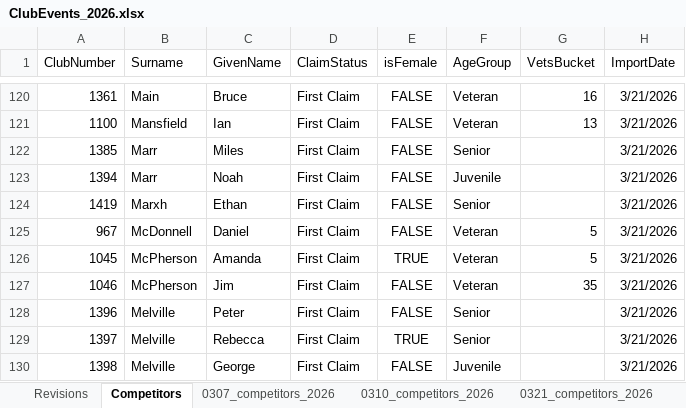
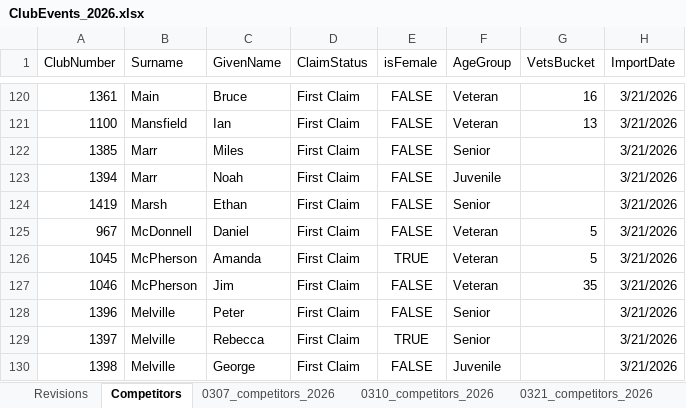
Before and after one commit to WellandValleyCC/WellandValleyCC.github.io, an Excel workbook: data/ClubEvents_2026.xlsx, sheet Competitors, drawn as a sheet; only a part is shown, gaps mark what is left out; values as stored, in another font and other column widths than the file's, no borders; the diff names each change by its address in the sheet, - before the commit and + after, or states it on an @@ line.

```diff
--- a/data/ClubEvents_2026.xlsx (sheet Competitors)
+++ b/data/ClubEvents_2026.xlsx (sheet Competitors)
-B124 (Surname): Marxh
+B124 (Surname): Marsh
```
Also changed, not shown: sheet Event_02, sheet NameLookup.
